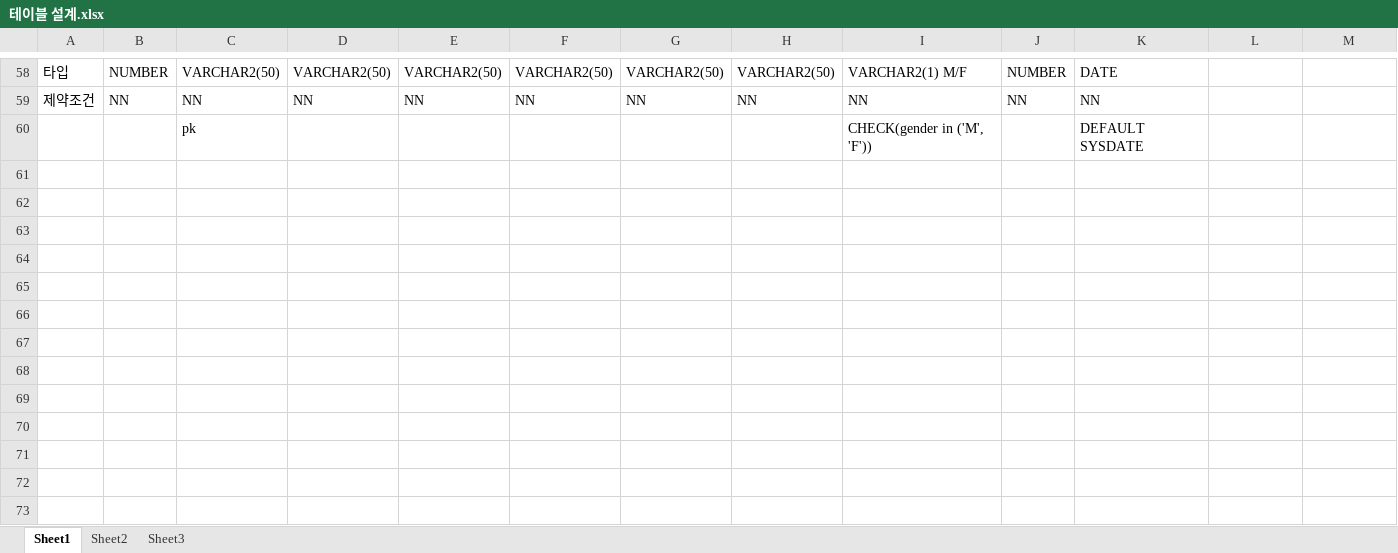
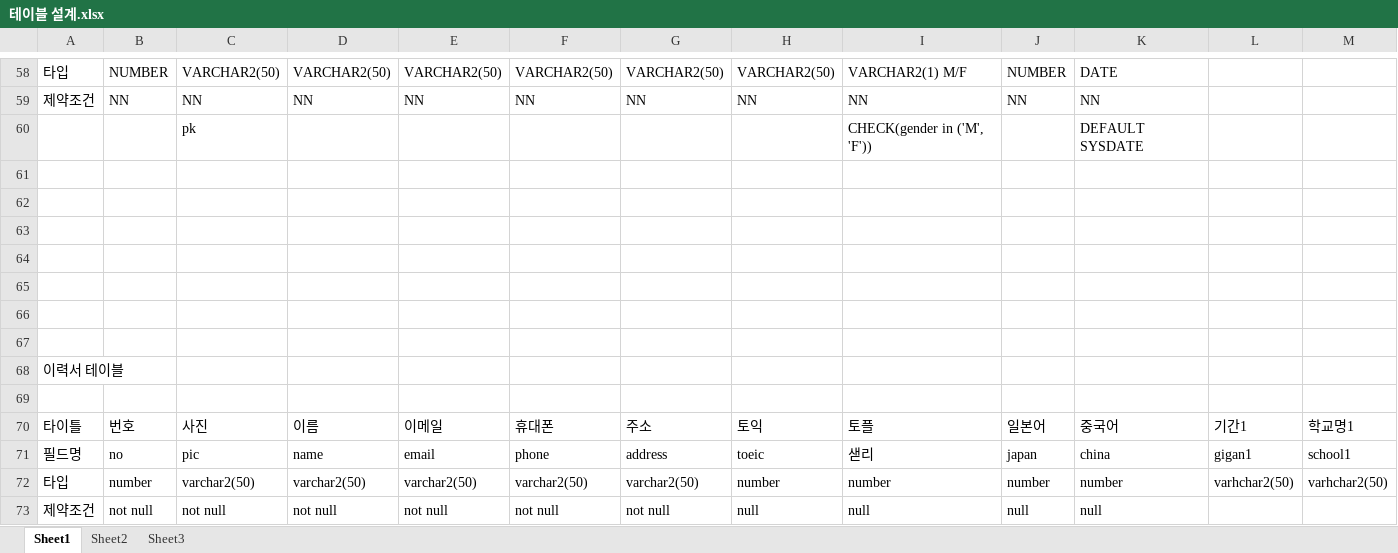
Before and after one commit to jgd0423/worksapce, an Excel workbook: non_java_lesseons/테이블 설계.xlsx, sheet Sheet1, drawn as a sheet; only a part is shown, gaps mark what is left out; values as stored, in another font and other column widths than the file's, no borders; rows hold the shown columns only; the diff names each change by its address in the sheet, - before the commit and + after, or states it on an @@ line.

```diff
--- a/non_java_lesseons/테이블 설계.xlsx (sheet Sheet1)
+++ b/non_java_lesseons/테이블 설계.xlsx (sheet Sheet1)
+row 61: (empty)
+row 62: (empty)
+row 63: (empty)
+row 64: (empty)
+row 65: (empty)
+row 66: (empty)
+row 67: (empty)
+row 68: 이력서 테이블
+row 69: (empty)
+row 70: 타이틀 | 번호 | 사진 | 이름 | 이메일 | 휴대폰 | 주소 | 토익 | 토플 | 일본어 | 중국어 | 기간1 | 학교명1
+row 71: 필드명 | no | pic | name | email | phone | address | toeic | 샏리 | japan | china | gigan1 | school1
+row 72: 타입 | number | varchar2(50) | varchar2(50) | varchar2(50) | varchar2(50) | varchar2(50) | number | number | number | number | varhchar2(50) | varhchar2(50)
+row 73: 제약조건 | not null | not null | not null | not null | not null | not null | null | null | null | null
```
Also changed, not shown: 25 other files.
